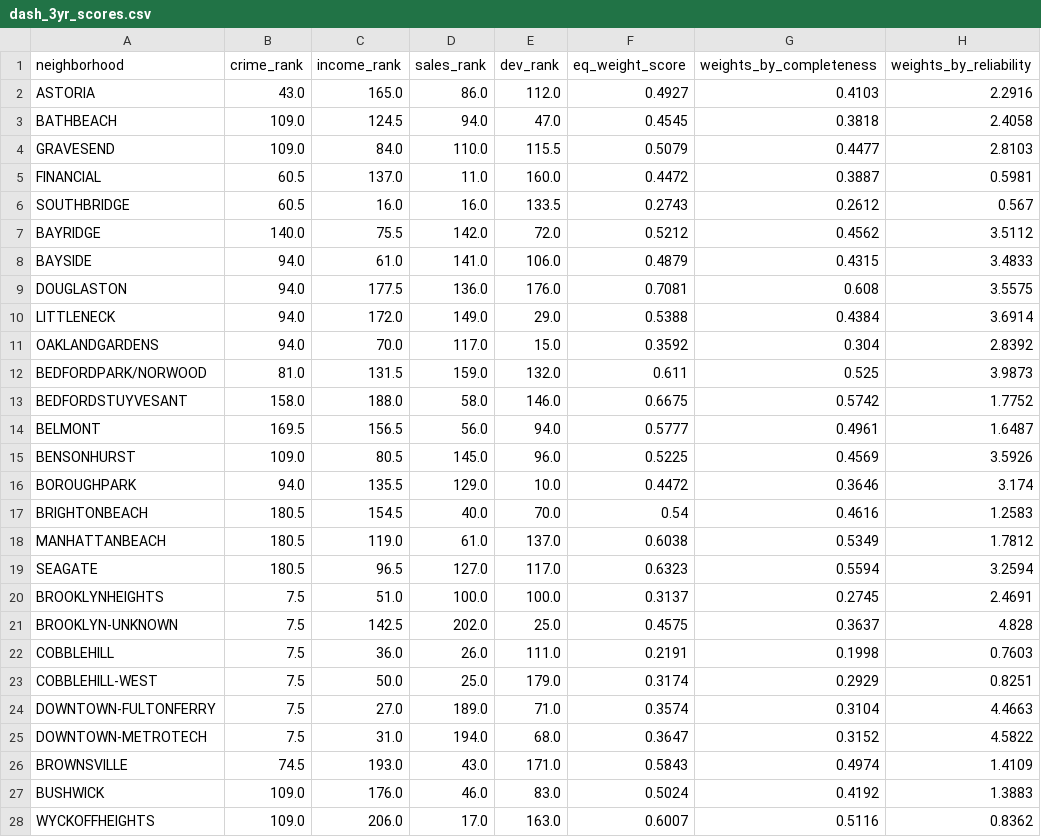
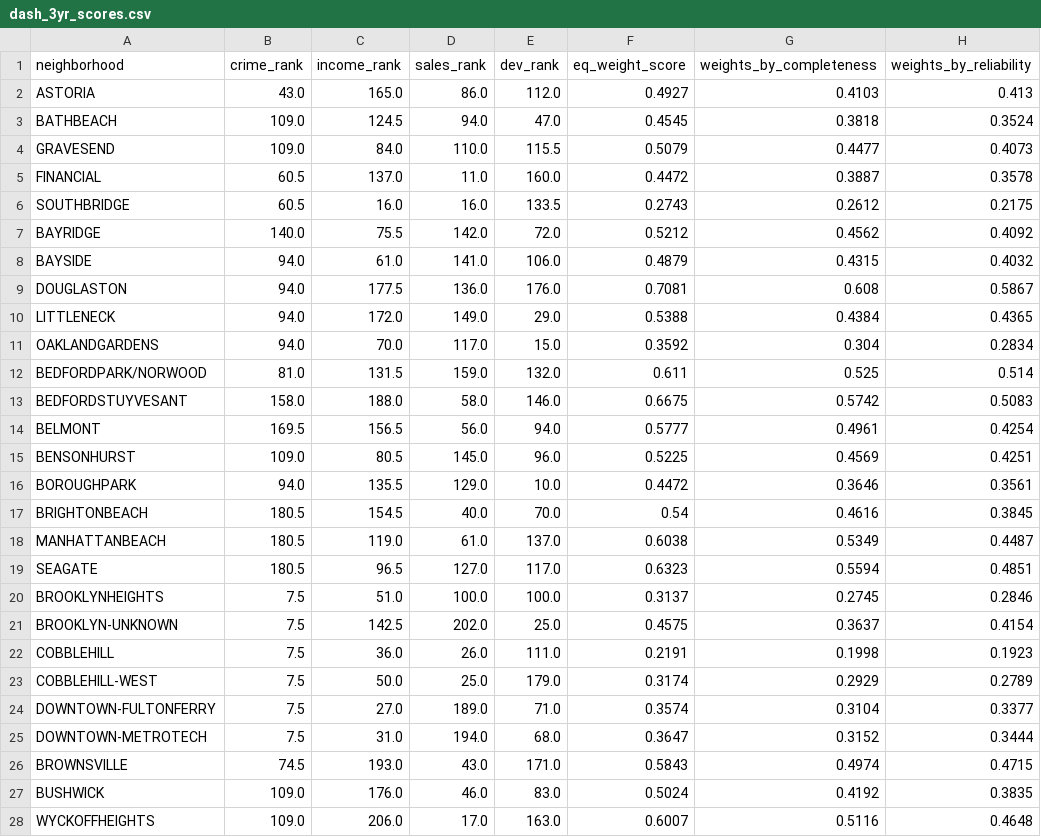
Before and after one commit to ekuo651/NYC-RE-Neighborhood-Trends, a CSV file: dash_3yr_scores.csv, drawn as a sheet; only a part is shown; the diff covers the shown part only.

```diff
--- a/dash_3yr_scores.csv
+++ b/dash_3yr_scores.csv
@@ -1,28 +1,28 @@
 neighborhood,crime_rank,income_rank,sales_rank,dev_rank,eq_weight_score,weights_by_completeness,weights_by_reliability
-ASTORIA,43.0,165.0,86.0,112.0,0.4927,0.4103,2.2916
-BATHBEACH,109.0,124.5,94.0,47.0,0.4545,0.3818,2.4058
-GRAVESEND,109.0,84.0,110.0,115.5,0.5079,0.4477,2.8103
-FINANCIAL,60.5,137.0,11.0,160.0,0.4472,0.3887,0.5981
-SOUTHBRIDGE,60.5,16.0,16.0,133.5,0.2743,0.2612,0.567
-BAYRIDGE,140.0,75.5,142.0,72.0,0.5212,0.4562,3.5112
-BAYSIDE,94.0,61.0,141.0,106.0,0.4879,0.4315,3.4833
-DOUGLASTON,94.0,177.5,136.0,176.0,0.7081,0.608,3.5575
-LITTLENECK,94.0,172.0,149.0,29.0,0.5388,0.4384,3.6914
-OAKLANDGARDENS,94.0,70.0,117.0,15.0,0.3592,0.304,2.8392
-BEDFORDPARK/NORWOOD,81.0,131.5,159.0,132.0,0.611,0.525,3.9873
-BEDFORDSTUYVESANT,158.0,188.0,58.0,146.0,0.6675,0.5742,1.7752
-BELMONT,169.5,156.5,56.0,94.0,0.5777,0.4961,1.6487
-BENSONHURST,109.0,80.5,145.0,96.0,0.5225,0.4569,3.5926
-BOROUGHPARK,94.0,135.5,129.0,10.0,0.4472,0.3646,3.174
-BRIGHTONBEACH,180.5,154.5,40.0,70.0,0.54,0.4616,1.2583
-MANHATTANBEACH,180.5,119.0,61.0,137.0,0.6038,0.5349,1.7812
-SEAGATE,180.5,96.5,127.0,117.0,0.6323,0.5594,3.2594
-BROOKLYNHEIGHTS,7.5,51.0,100.0,100.0,0.3137,0.2745,2.4691
-BROOKLYN-UNKNOWN,7.5,142.5,202.0,25.0,0.4575,0.3637,4.828
-COBBLEHILL,7.5,36.0,26.0,111.0,0.2191,0.1998,0.7603
-COBBLEHILL-WEST,7.5,50.0,25.0,179.0,0.3174,0.2929,0.8251
-DOWNTOWN-FULTONFERRY,7.5,27.0,189.0,71.0,0.3574,0.3104,4.4663
-DOWNTOWN-METROTECH,7.5,31.0,194.0,68.0,0.3647,0.3152,4.5822
-BROWNSVILLE,74.5,193.0,43.0,171.0,0.5843,0.4974,1.4109
-BUSHWICK,109.0,176.0,46.0,83.0,0.5024,0.4192,1.3883
-WYCKOFFHEIGHTS,109.0,206.0,17.0,163.0,0.6007,0.5116,0.8362
+ASTORIA,43.0,165.0,86.0,112.0,0.4927,0.4103,0.413
+BATHBEACH,109.0,124.5,94.0,47.0,0.4545,0.3818,0.3524
+GRAVESEND,109.0,84.0,110.0,115.5,0.5079,0.4477,0.4073
+FINANCIAL,60.5,137.0,11.0,160.0,0.4472,0.3887,0.3578
+SOUTHBRIDGE,60.5,16.0,16.0,133.5,0.2743,0.2612,0.2175
+BAYRIDGE,140.0,75.5,142.0,72.0,0.5212,0.4562,0.4092
+BAYSIDE,94.0,61.0,141.0,106.0,0.4879,0.4315,0.4032
+DOUGLASTON,94.0,177.5,136.0,176.0,0.7081,0.608,0.5867
+LITTLENECK,94.0,172.0,149.0,29.0,0.5388,0.4384,0.4365
+OAKLANDGARDENS,94.0,70.0,117.0,15.0,0.3592,0.304,0.2834
+BEDFORDPARK/NORWOOD,81.0,131.5,159.0,132.0,0.611,0.525,0.514
+BEDFORDSTUYVESANT,158.0,188.0,58.0,146.0,0.6675,0.5742,0.5083
+BELMONT,169.5,156.5,56.0,94.0,0.5777,0.4961,0.4254
+BENSONHURST,109.0,80.5,145.0,96.0,0.5225,0.4569,0.4251
+BOROUGHPARK,94.0,135.5,129.0,10.0,0.4472,0.3646,0.3561
+BRIGHTONBEACH,180.5,154.5,40.0,70.0,0.54,0.4616,0.3845
+MANHATTANBEACH,180.5,119.0,61.0,137.0,0.6038,0.5349,0.4487
+SEAGATE,180.5,96.5,127.0,117.0,0.6323,0.5594,0.4851
+BROOKLYNHEIGHTS,7.5,51.0,100.0,100.0,0.3137,0.2745,0.2846
+BROOKLYN-UNKNOWN,7.5,142.5,202.0,25.0,0.4575,0.3637,0.4154
+COBBLEHILL,7.5,36.0,26.0,111.0,0.2191,0.1998,0.1923
+COBBLEHILL-WEST,7.5,50.0,25.0,179.0,0.3174,0.2929,0.2789
+DOWNTOWN-FULTONFERRY,7.5,27.0,189.0,71.0,0.3574,0.3104,0.3377
+DOWNTOWN-METROTECH,7.5,31.0,194.0,68.0,0.3647,0.3152,0.3444
+BROWNSVILLE,74.5,193.0,43.0,171.0,0.5843,0.4974,0.4715
+BUSHWICK,109.0,176.0,46.0,83.0,0.5024,0.4192,0.3835
+WYCKOFFHEIGHTS,109.0,206.0,17.0,163.0,0.6007,0.5116,0.4648
```
Also changed, not shown: 156 edited cells elsewhere in this file, dash_current_rank.csv.
